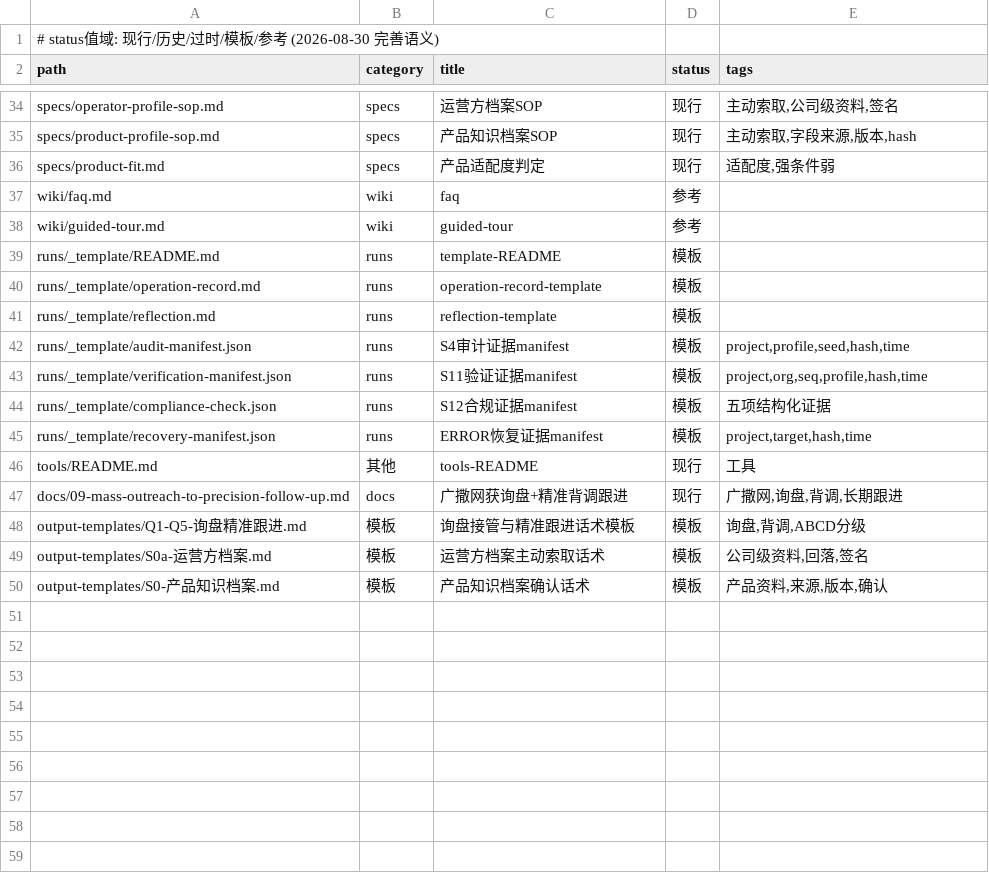
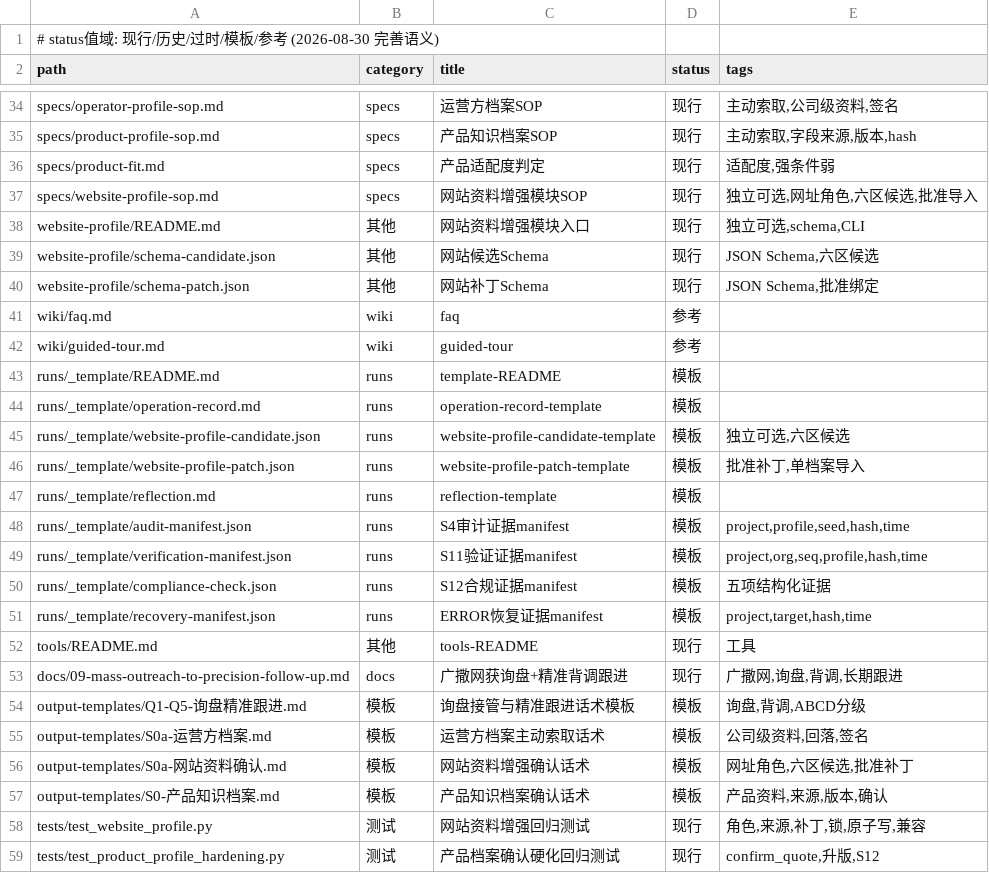
Before and after one commit to tony-apan/laifaxin-b2b-sales, a TSV file: db/docs.tsv, drawn as a sheet; only a part is shown, gaps mark what is left out.

Commit message:
v0.5.0: 独立可选网站资料增强模块+输入选填收口
- 开局必填仅纯昵称+卖什么；卖给谁/卖到哪/自己的网址均选填
- AI缺客群/市场时先推荐，不阻断、不冒充用户输入
- 新增无网络website-profile模块：网址角色+六区候选+来源/证据/第三方联系校验
- 公司/产品补丁分开；patch-id绑定完整候选；ack+确认原话+canonical/base/project/标准路径多闸
- product导入回draft并升版，S12无record旁路关闭；operator已有项目后拒自动导入
- 正式档案单文件原子写；批准patch+impact归档；锁/guard/强杀sidecar可安全恢复
- confirmed强制confirm_quote；declined→confirmed升版；S12 confirm/decline写前拒绝
- README/RULES/SKILL/SOP/话术/索引/迁移同步；34项测试+端到端全过

```diff
--- a/db/docs.tsv
+++ b/db/docs.tsv
@@ -36,2 +36,6 @@ specs/product-profile-sop.md	specs	产品知识档案SOP	现行	主动索取,字
 specs/product-fit.md	specs	产品适配度判定	现行	适配度,强条件弱
+specs/website-profile-sop.md	specs	网站资料增强模块SOP	现行	独立可选,网址角色,六区候选,批准导入
+website-profile/README.md	其他	网站资料增强模块入口	现行	独立可选,schema,CLI
+website-profile/schema-candidate.json	其他	网站候选Schema	现行	JSON Schema,六区候选
+website-profile/schema-patch.json	其他	网站补丁Schema	现行	JSON Schema,批准绑定
 wiki/faq.md	wiki	faq	参考	
@@ -40,2 +44,4 @@ runs/_template/README.md	runs	template-README	模板
 runs/_template/operation-record.md	runs	operation-record-template	模板	
+runs/_template/website-profile-candidate.json	runs	website-profile-candidate-template	模板	独立可选,六区候选
+runs/_template/website-profile-patch.json	runs	website-profile-patch-template	模板	批准补丁,单档案导入
 runs/_template/reflection.md	runs	reflection-template	模板	
@@ -49,2 +55,5 @@ output-templates/Q1-Q5-询盘精准跟进.md	模板	询盘接管与精准跟进
 output-templates/S0a-运营方档案.md	模板	运营方档案主动索取话术	模板	公司级资料,回落,签名
+output-templates/S0a-网站资料确认.md	模板	网站资料增强确认话术	模板	网址角色,六区候选,批准补丁
 output-templates/S0-产品知识档案.md	模板	产品知识档案确认话术	模板	产品资料,来源,版本,确认
+tests/test_website_profile.py	测试	网站资料增强回归测试	现行	角色,来源,补丁,锁,原子写,兼容
+tests/test_product_profile_hardening.py	测试	产品档案确认硬化回归测试	现行	confirm_quote,升版,S12
```
Also changed, not shown: db/tools.tsv, 29 other files.
